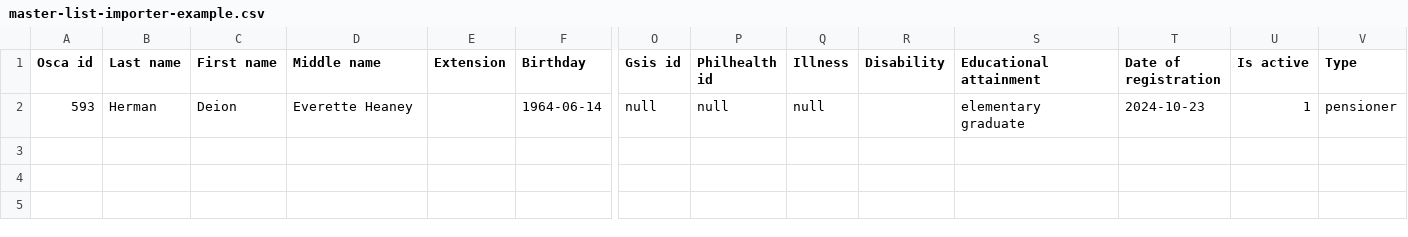
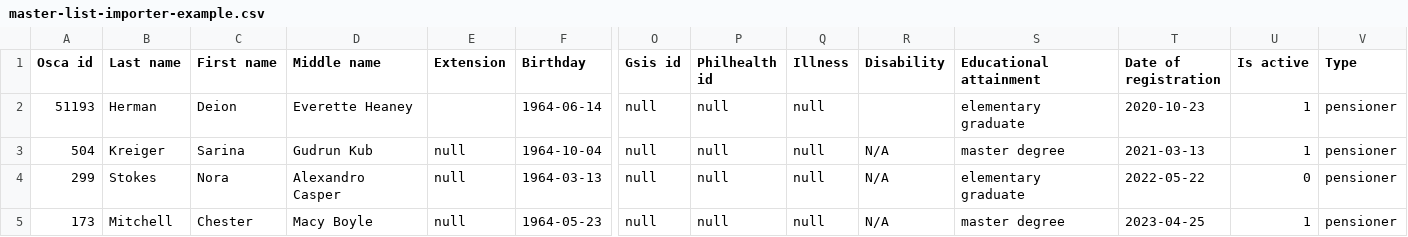
Before and after one commit to yortez/kor_cswdo_scmss, a CSV file: master-list-importer-example.csv, drawn as a sheet; only a part is shown, gaps mark what is left out; rows hold the shown columns only; the diff names each change by its address in the sheet, - before the commit and + after, or states it on an @@ line.

Commit message:
last commit for sqlite to mysql Add Tailwind CSS configuration, update Benefit model, remove unused importer example files, adjust RoleResource navigation group, refine MasterListImporter columns, enhance Login page with custom layout, fix SeniorPopulationChart data retrieval, and update package dependencies.

```diff
--- a/master-list-importer-example.csv
+++ b/master-list-importer-example.csv
-A2 (Osca id): 593
+A2 (Osca id): 51193
-T2 (Date of registration): 2024-10-23
+T2 (Date of registration): 2020-10-23
+row 3: 504 | Kreiger | Sarina | Gudrun Kub | null | 1964-10-04 | null | null | null | N/A | master degree | 2021-03-13 | 1 | pensioner
+row 4: 299 | Stokes | Nora | Alexandro Casper | null | 1964-03-13 | null | null | null | N/A | elementary graduate | 2022-05-22 | 0 | pensioner
+row 5: 173 | Mitchell | Chester | Macy Boyle | null | 1964-05-23 | null | null | null | N/A | master degree | 2023-04-25 | 1 | pensioner
```
Also changed, not shown: 46 other files.
